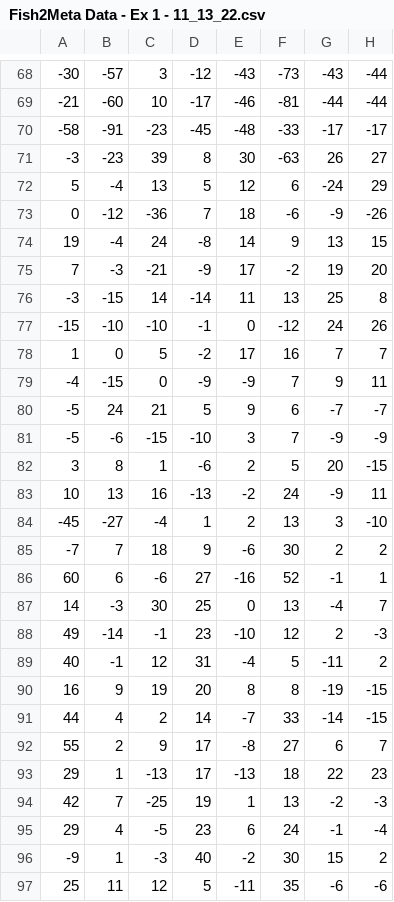
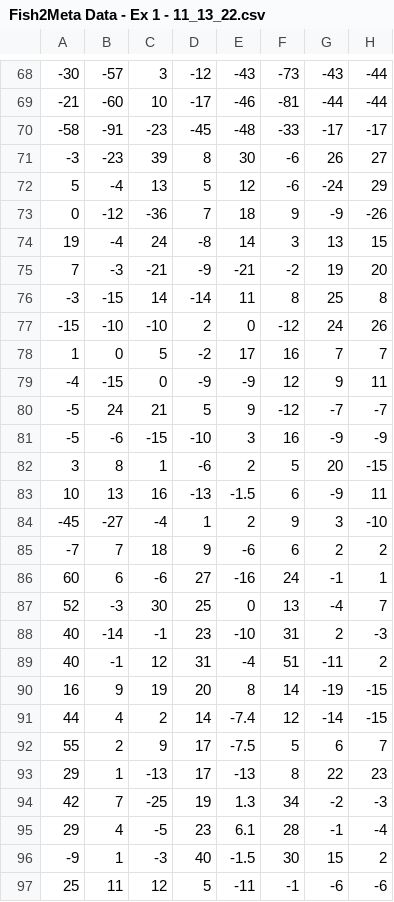
Before and after one commit to zelaneroz/fish2meta, a CSV file: Fish2Meta Data - Ex 1 - 11_13_22.csv, drawn as a sheet; only a part is shown, gaps mark what is left out; the diff covers the shown part only.

```diff
--- a/Fish2Meta Data - Ex 1 - 11_13_22.csv
+++ b/Fish2Meta Data - Ex 1 - 11_13_22.csv
@@ -70,28 +70,28 @@
 -58,-91,-23,-45,-48,-33,-17,-17
--3,-23,39,8,30,-63,26,27
-5,-4,13,5,12,6,-24,29
-0,-12,-36,7,18,-6,-9,-26
-19,-4,24,-8,14,9,13,15
-7,-3,-21,-9,17,-2,19,20
--3,-15,14,-14,11,13,25,8
--15,-10,-10,-1,0,-12,24,26
+-3,-23,39,8,30,-6,26,27
+5,-4,13,5,12,-6,-24,29
+0,-12,-36,7,18,9,-9,-26
+19,-4,24,-8,14,3,13,15
+7,-3,-21,-9,-21,-2,19,20
+-3,-15,14,-14,11,8,25,8
+-15,-10,-10,2,0,-12,24,26
 1,0,5,-2,17,16,7,7
--4,-15,0,-9,-9,7,9,11
--5,24,21,5,9,6,-7,-7
--5,-6,-15,-10,3,7,-9,-9
+-4,-15,0,-9,-9,12,9,11
+-5,24,21,5,9,-12,-7,-7
+-5,-6,-15,-10,3,16,-9,-9
 3,8,1,-6,2,5,20,-15
-10,13,16,-13,-2,24,-9,11
--45,-27,-4,1,2,13,3,-10
--7,7,18,9,-6,30,2,2
-60,6,-6,27,-16,52,-1,1
-14,-3,30,25,0,13,-4,7
-49,-14,-1,23,-10,12,2,-3
-40,-1,12,31,-4,5,-11,2
-16,9,19,20,8,8,-19,-15
-44,4,2,14,-7,33,-14,-15
-55,2,9,17,-8,27,6,7
-29,1,-13,17,-13,18,22,23
-42,7,-25,19,1,13,-2,-3
-29,4,-5,23,6,24,-1,-4
--9,1,-3,40,-2,30,15,2
-25,11,12,5,-11,35,-6,-6
+10,13,16,-13,-1.5,6,-9,11
+-45,-27,-4,1,2,9,3,-10
+-7,7,18,9,-6,6,2,2
+60,6,-6,27,-16,24,-1,1
+52,-3,30,25,0,13,-4,7
+40,-14,-1,23,-10,31,2,-3
+40,-1,12,31,-4,51,-11,2
+16,9,19,20,8,14,-19,-15
+44,4,2,14,-7.4,12,-14,-15
+55,2,9,17,-7.5,5,6,7
+29,1,-13,17,-13,8,22,23
+42,7,-25,19,1.3,34,-2,-3
+29,4,-5,23,6.1,28,-1,-4
+-9,1,-3,40,-1.5,30,15,2
+25,11,12,5,-11,-1,-6,-6
```
Also changed, not shown: 48 edited cells elsewhere in this file, 9 other files.
